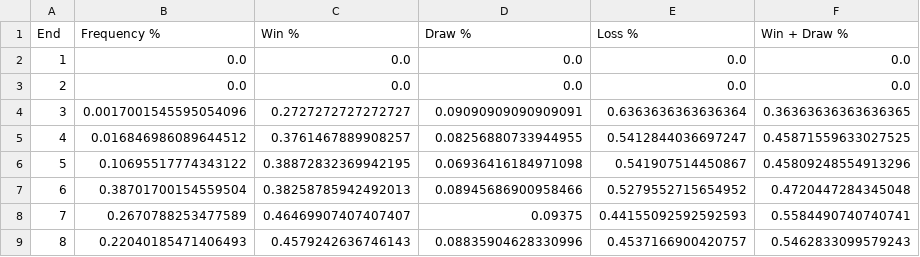
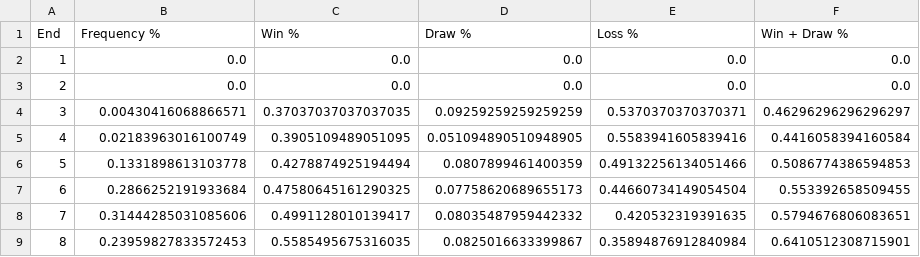
Before and after one commit to zhangluc/curling, a CSV file: figures/analysis/analysis.csv, drawn as a sheet.

Commit message:
data

```diff
--- a/figures/analysis/analysis.csv
+++ b/figures/analysis/analysis.csv
@@ -3,7 +3,7 @@ End,Frequency %,Win %,Draw %,Loss %,Win + Draw %
 2,0.0,0.0,0.0,0.0,0.0
-3,0.0017001545595054096,0.2727272727272727,0.09090909090909091,0.6363636363636364,0.36363636363636365
-4,0.016846986089644512,0.3761467889908257,0.08256880733944955,0.5412844036697247,0.45871559633027525
-5,0.10695517774343122,0.38872832369942195,0.06936416184971098,0.541907514450867,0.45809248554913296
-6,0.38701700154559504,0.38258785942492013,0.08945686900958466,0.5279552715654952,0.4720447284345048
-7,0.2670788253477589,0.46469907407407407,0.09375,0.44155092592592593,0.5584490740740741
-8,0.22040185471406493,0.4579242636746143,0.08835904628330996,0.4537166900420757,0.5462833099579243
+3,0.00430416068866571,0.37037037037037035,0.09259259259259259,0.5370370370370371,0.46296296296296297
+4,0.02183963016100749,0.3905109489051095,0.051094890510948905,0.5583941605839416,0.4416058394160584
+5,0.1331898613103778,0.4278874925194494,0.0807899461400359,0.49132256134051466,0.5086774386594853
+6,0.2866252191933684,0.47580645161290325,0.07758620689655173,0.44660734149054504,0.553392658509455
+7,0.31444285031085606,0.4991128010139417,0.08035487959442332,0.420532319391635,0.5794676806083651
+8,0.23959827833572453,0.5585495675316035,0.0825016633399867,0.35894876912840984,0.6410512308715901
```
Also changed, not shown: 10 other files.
